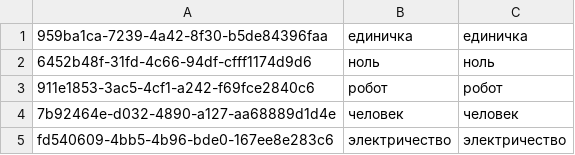
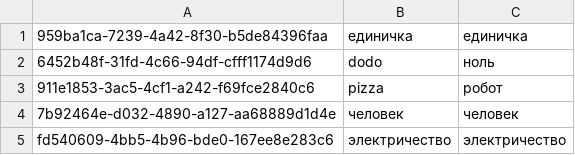
Before and after one commit to dodopizza/alchemy-dotnext2019, a CSV file: Assets/Resources/Elements.csv, drawn as a sheet.

```diff
--- a/Assets/Resources/Elements.csv
+++ b/Assets/Resources/Elements.csv
@@ -1,4 +1,4 @@
 959ba1ca-7239-4a42-8f30-b5de84396faa;единичка;единичка
-6452b48f-31fd-4c66-94df-cfff1174d9d6;ноль;ноль
-911e1853-3ac5-4cf1-a242-f69fce2840c6;робот;робот
+6452b48f-31fd-4c66-94df-cfff1174d9d6;dodo;ноль
+911e1853-3ac5-4cf1-a242-f69fce2840c6;pizza;робот
 7b92464e-d032-4890-a127-aa68889d1d4e;человек;человек
```
Also changed, not shown: 29 other files.
